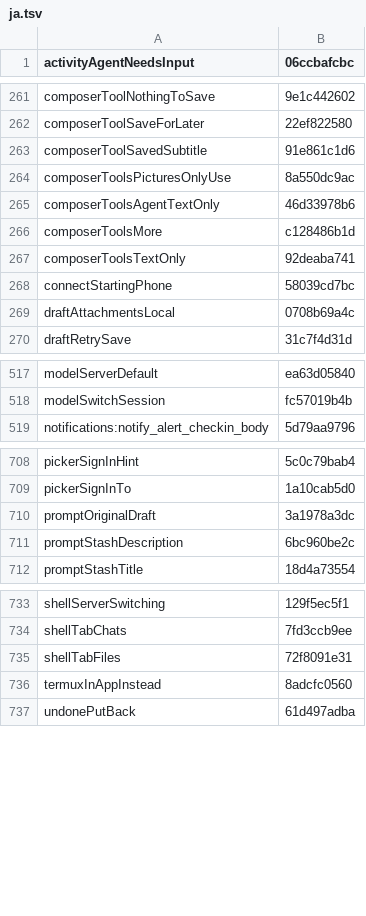
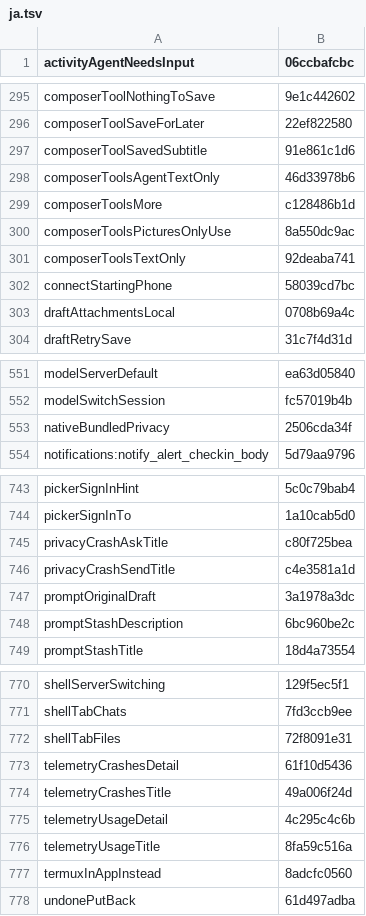
Before and after one commit to Eslamasabry/opencode-mobile-next, a TSV file: native/tools/strings/translation-state/ja.tsv, drawn as a sheet; only a part is shown, gaps mark what is left out; the diff covers the shown part only.

```diff
--- a/native/tools/strings/translation-state/ja.tsv
+++ b/native/tools/strings/translation-state/ja.tsv
@@ -263,5 +297,5 @@ composerToolSaveForLater	22ef822580
 composerToolSavedSubtitle	91e861c1d6
-composerToolsPicturesOnlyUse	8a550dc9ac
 composerToolsAgentTextOnly	46d33978b6
 composerToolsMore	c128486b1d
+composerToolsPicturesOnlyUse	8a550dc9ac
 composerToolsTextOnly	92deaba741
@@ -518,2 +552,3 @@ modelServerDefault	ea63d05840
 modelSwitchSession	fc57019b4b
+nativeBundledPrivacy	2506cda34f
 notifications:notify_alert_checkin_body	5d79aa9796
@@ -709,2 +744,4 @@ pickerSignInHint	5c0c79bab4
 pickerSignInTo	1a10cab5d0
+privacyCrashAskTitle	c80f725bea
+privacyCrashSendTitle	c4e3581a1d
 promptOriginalDraft	3a1978a3dc
@@ -735,2 +772,6 @@ shellTabChats	7fd3ccb9ee
 shellTabFiles	72f8091e31
+telemetryCrashesDetail	61f10d5436
+telemetryCrashesTitle	49a006f24d
+telemetryUsageDetail	4c295c4c6b
+telemetryUsageTitle	8fa59c516a
 termuxInAppInstead	8adcfc0560
```
Also changed, not shown: 34 added rows elsewhere in this file, native/tools/strings/translation-state/ar.tsv, native/tools/strings/translation-state/es.tsv, 49 other files.
